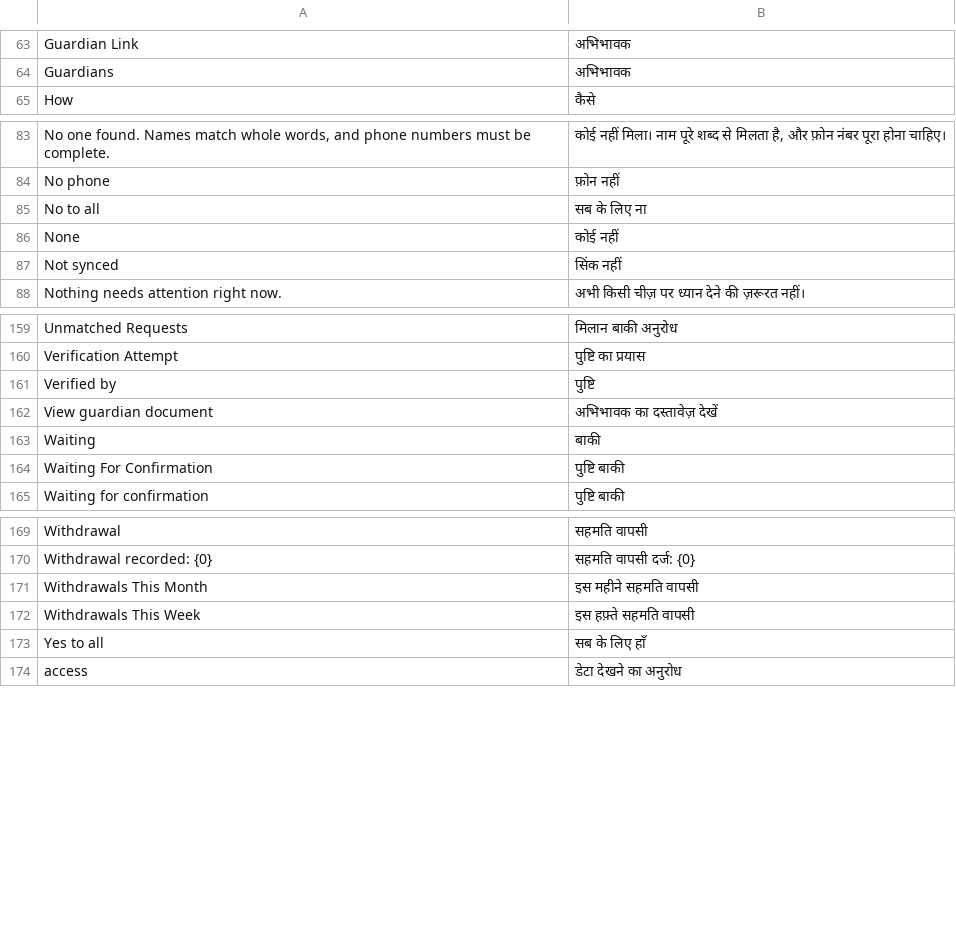
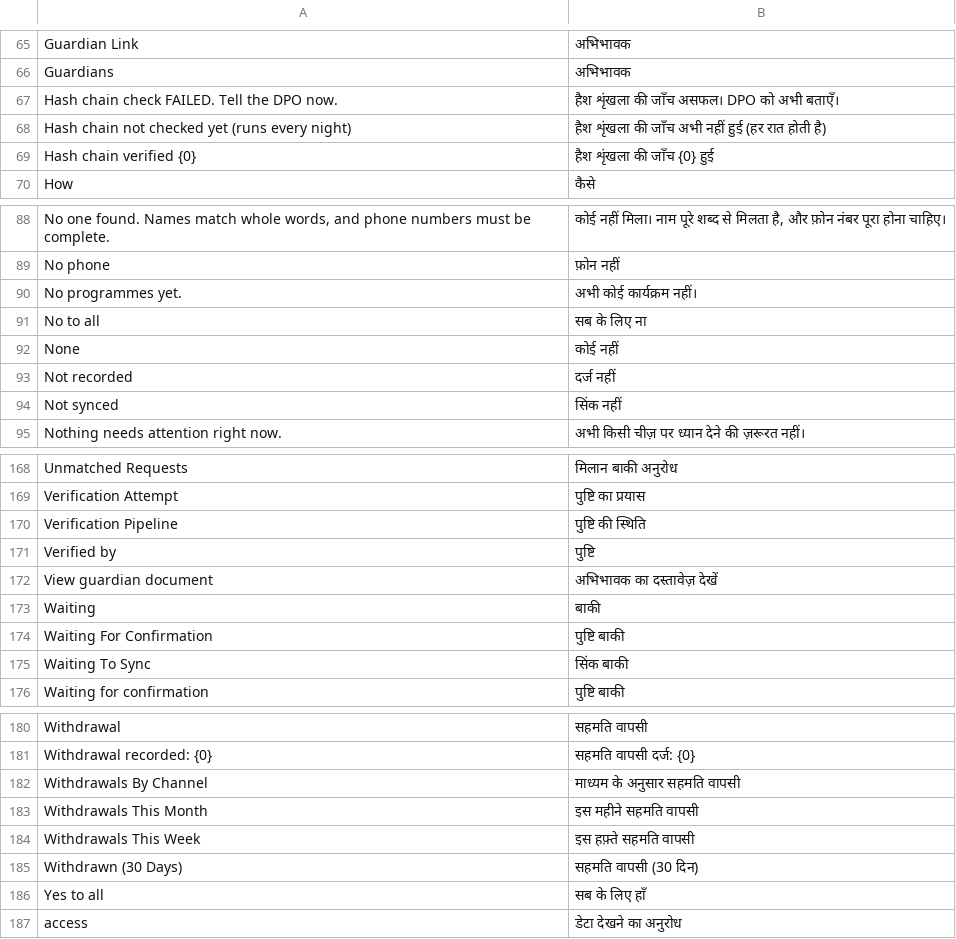
Before and after one commit to sunandan89/anumati, a CSV file: anumati/translations/hi.csv, drawn as a sheet; only a part is shown, gaps mark what is left out; the diff covers the shown part only; the diff names each change by its address in the sheet, - before the commit and + after, or states it on an @@ line.

```diff
--- a/anumati/translations/hi.csv
+++ b/anumati/translations/hi.csv
+row 67: Hash chain check FAILED. Tell the DPO now. | हैश शृंखला की जाँच असफल। DPO को अभी बताएँ।
+row 68: Hash chain not checked yet (runs every night) | हैश शृंखला की जाँच अभी नहीं हुई (हर रात होती है)
+row 69: Hash chain verified {0} | हैश शृंखला की जाँच {0} हुई
+row 90: No programmes yet. | अभी कोई कार्यक्रम नहीं।
+row 93: Not recorded | दर्ज नहीं
+row 170: Verification Pipeline | पुष्टि की स्थिति
+row 175: Waiting To Sync | सिंक बाकी
+row 182: Withdrawals By Channel | माध्यम के अनुसार सहमति वापसी
+row 185: Withdrawn (30 Days) | सहमति वापसी (30 दिन)
```
Also changed, not shown: 5 added rows elsewhere in this file, anumati/translations/en.csv, 54 other files.
